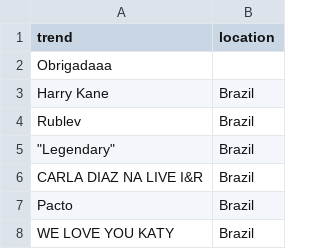
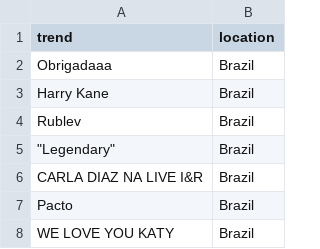
Before and after one commit to letpires/TrendsTwitterPytrends, a CSV file: trends_twitter.csv - Página1.csv, drawn as a sheet; only a part is shown.

Commit message:
update file

```diff
--- a/trends_twitter.csv - Página1.csv
+++ b/trends_twitter.csv - Página1.csv
@@ -1,3 +1,3 @@
 trend,location
-Obrigadaaa,
+Obrigadaaa,Brazil
 Harry Kane,Brazil
```
